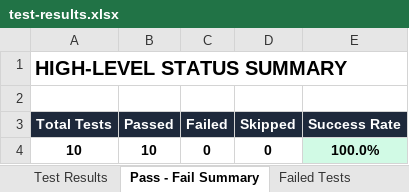
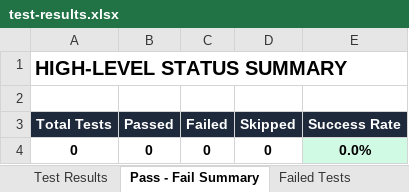
Before and after one commit to raghu337/orbitX-backend, an Excel workbook: automation/reports/test-results.xlsx, sheet Pass - Fail Summary, drawn as a sheet; values as stored, in another font and other column widths than the file's, no borders; removed rows and columns are numbered as before the commit, all else as after; the diff names each change by its address in the sheet, - before the commit and + after, or states it on an @@ line.

```diff
--- a/automation/reports/test-results.xlsx (sheet Pass - Fail Summary)
+++ b/automation/reports/test-results.xlsx (sheet Pass - Fail Summary)
-row 4: 10 | 10 | 0 | 0 | 100.0%
+row 4: 0 | 0 | 0 | 0 | 0.0%
```
Also changed, not shown: sheet Test Results, sheet Execution Details, 3 other files.
